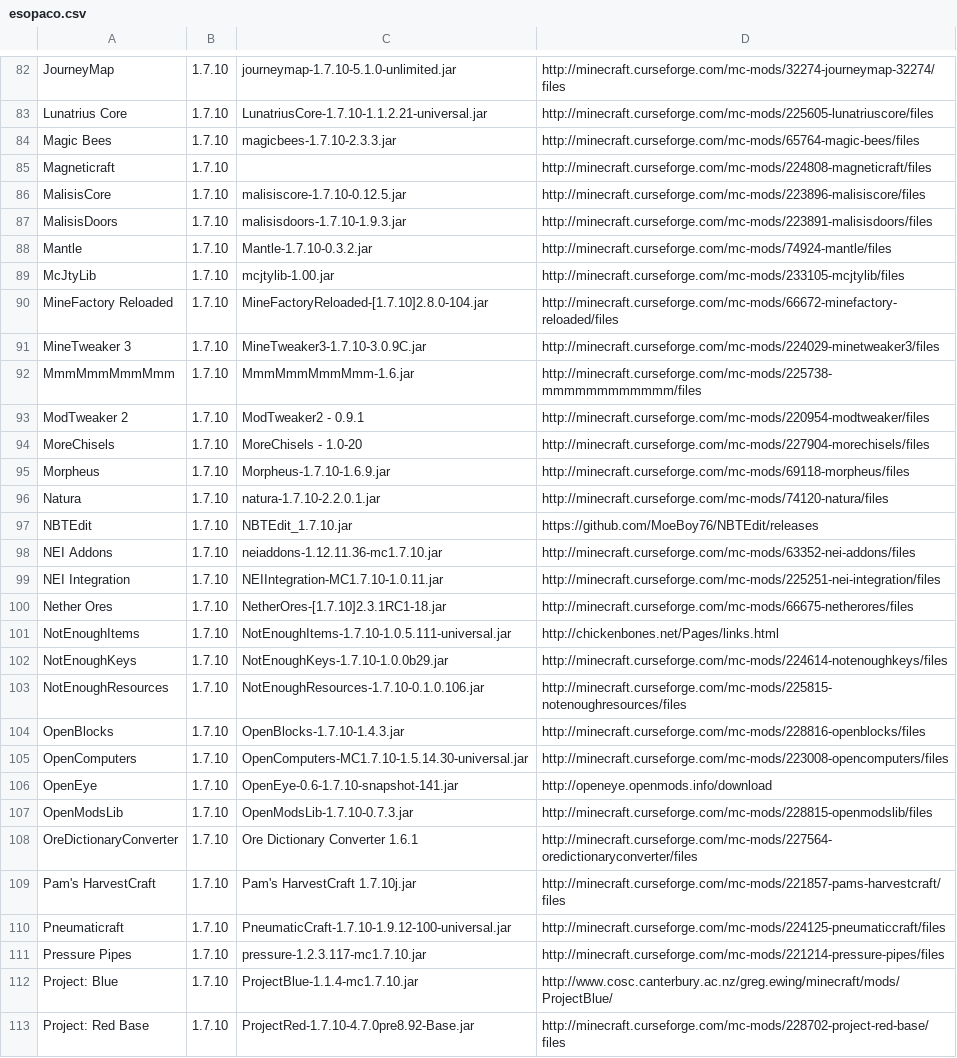
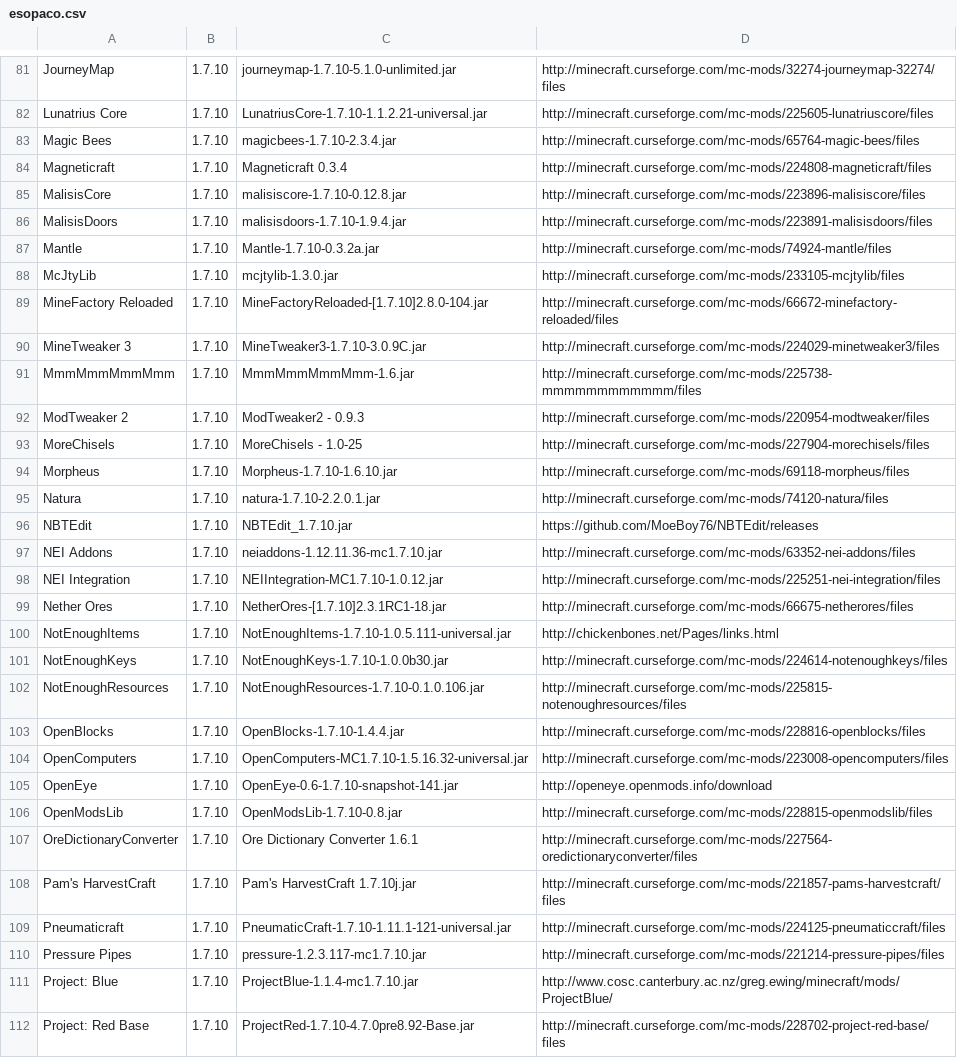
Before and after one commit to gchpaco/minecraft_updater, a CSV file: esopaco.csv, drawn as a sheet; only a part is shown, gaps mark what is left out; the diff covers the shown part only.

Commit message:
Update to last mod bump

```diff
--- a/esopaco.csv
+++ b/esopaco.csv
@@ -83,8 +82,8 @@ JourneyMap,1.7.10,journeymap-1.7.10-5.1.0-unlimited.jar,http://minecraft.cursefo
 Lunatrius Core,1.7.10,LunatriusCore-1.7.10-1.1.2.21-universal.jar,http://minecraft.curseforge.com/mc-mods/225605-lunatriuscore/files
-Magic Bees,1.7.10,magicbees-1.7.10-2.3.3.jar,http://minecraft.curseforge.com/mc-mods/65764-magic-bees/files
-Magneticraft,1.7.10,,http://minecraft.curseforge.com/mc-mods/224808-magneticraft/files
-MalisisCore,1.7.10,malisiscore-1.7.10-0.12.5.jar,http://minecraft.curseforge.com/mc-mods/223896-malisiscore/files
-MalisisDoors,1.7.10,malisisdoors-1.7.10-1.9.3.jar,http://minecraft.curseforge.com/mc-mods/223891-malisisdoors/files
-Mantle,1.7.10,Mantle-1.7.10-0.3.2.jar,http://minecraft.curseforge.com/mc-mods/74924-mantle/files
-McJtyLib,1.7.10,mcjtylib-1.00.jar,http://minecraft.curseforge.com/mc-mods/233105-mcjtylib/files
+Magic Bees,1.7.10,magicbees-1.7.10-2.3.4.jar,http://minecraft.curseforge.com/mc-mods/65764-magic-bees/files
+Magneticraft,1.7.10,Magneticraft 0.3.4,http://minecraft.curseforge.com/mc-mods/224808-magneticraft/files
+MalisisCore,1.7.10,malisiscore-1.7.10-0.12.8.jar,http://minecraft.curseforge.com/mc-mods/223896-malisiscore/files
+MalisisDoors,1.7.10,malisisdoors-1.7.10-1.9.4.jar,http://minecraft.curseforge.com/mc-mods/223891-malisisdoors/files
+Mantle,1.7.10,Mantle-1.7.10-0.3.2a.jar,http://minecraft.curseforge.com/mc-mods/74924-mantle/files
+McJtyLib,1.7.10,mcjtylib-1.3.0.jar,http://minecraft.curseforge.com/mc-mods/233105-mcjtylib/files
 MineFactory Reloaded,1.7.10,MineFactoryReloaded-[1.7.10]2.8.0-104.jar,http://minecraft.curseforge.com/mc-mods/66672-minefactory-reloaded/files
@@ -92,5 +91,5 @@ MineTweaker 3,1.7.10,MineTweaker3-1.7.10-3.0.9C.jar,http://minecraft.curseforge.
 MmmMmmMmmMmm,1.7.10,MmmMmmMmmMmm-1.6.jar,http://minecraft.curseforge.com/mc-mods/225738-mmmmmmmmmmmm/files
-ModTweaker 2,1.7.10,ModTweaker2 - 0.9.1,http://minecraft.curseforge.com/mc-mods/220954-modtweaker/files
-MoreChisels,1.7.10,MoreChisels - 1.0-20,http://minecraft.curseforge.com/mc-mods/227904-morechisels/files
-Morpheus,1.7.10,Morpheus-1.7.10-1.6.9.jar,http://minecraft.curseforge.com/mc-mods/69118-morpheus/files
+ModTweaker 2,1.7.10,ModTweaker2 - 0.9.3,http://minecraft.curseforge.com/mc-mods/220954-modtweaker/files
+MoreChisels,1.7.10,MoreChisels - 1.0-25,http://minecraft.curseforge.com/mc-mods/227904-morechisels/files
+Morpheus,1.7.10,Morpheus-1.7.10-1.6.10.jar,http://minecraft.curseforge.com/mc-mods/69118-morpheus/files
 Natura,1.7.10,natura-1.7.10-2.2.0.1.jar,http://minecraft.curseforge.com/mc-mods/74120-natura/files
@@ -98,14 +97,14 @@ NBTEdit,1.7.10,NBTEdit_1.7.10.jar,https://github.com/MoeBoy76/NBTEdit/releases
 NEI Addons,1.7.10,neiaddons-1.12.11.36-mc1.7.10.jar,http://minecraft.curseforge.com/mc-mods/63352-nei-addons/files
-NEI Integration,1.7.10,NEIIntegration-MC1.7.10-1.0.11.jar,http://minecraft.curseforge.com/mc-mods/225251-nei-integration/files
+NEI Integration,1.7.10,NEIIntegration-MC1.7.10-1.0.12.jar,http://minecraft.curseforge.com/mc-mods/225251-nei-integration/files
 Nether Ores,1.7.10,NetherOres-[1.7.10]2.3.1RC1-18.jar,http://minecraft.curseforge.com/mc-mods/66675-netherores/files
 NotEnoughItems,1.7.10,NotEnoughItems-1.7.10-1.0.5.111-universal.jar,http://chickenbones.net/Pages/links.html
-NotEnoughKeys,1.7.10,NotEnoughKeys-1.7.10-1.0.0b29.jar,http://minecraft.curseforge.com/mc-mods/224614-notenoughkeys/files
+NotEnoughKeys,1.7.10,NotEnoughKeys-1.7.10-1.0.0b30.jar,http://minecraft.curseforge.com/mc-mods/224614-notenoughkeys/files
 NotEnoughResources,1.7.10,NotEnoughResources-1.7.10-0.1.0.106.jar,http://minecraft.curseforge.com/mc-mods/225815-notenoughresources/files
-OpenBlocks,1.7.10,OpenBlocks-1.7.10-1.4.3.jar,http://minecraft.curseforge.com/mc-mods/228816-openblocks/files
-OpenComputers,1.7.10,OpenComputers-MC1.7.10-1.5.14.30-universal.jar,http://minecraft.curseforge.com/mc-mods/223008-opencomputers/files
+OpenBlocks,1.7.10,OpenBlocks-1.7.10-1.4.4.jar,http://minecraft.curseforge.com/mc-mods/228816-openblocks/files
+OpenComputers,1.7.10,OpenComputers-MC1.7.10-1.5.16.32-universal.jar,http://minecraft.curseforge.com/mc-mods/223008-opencomputers/files
 OpenEye,1.7.10,OpenEye-0.6-1.7.10-snapshot-141.jar,http://openeye.openmods.info/download
-OpenModsLib,1.7.10,OpenModsLib-1.7.10-0.7.3.jar,http://minecraft.curseforge.com/mc-mods/228815-openmodslib/files
+OpenModsLib,1.7.10,OpenModsLib-1.7.10-0.8.jar,http://minecraft.curseforge.com/mc-mods/228815-openmodslib/files
 OreDictionaryConverter,1.7.10,Ore Dictionary Converter 1.6.1,http://minecraft.curseforge.com/mc-mods/227564-oredictionaryconverter/files
 Pam's HarvestCraft,1.7.10,Pam's HarvestCraft 1.7.10j.jar,http://minecraft.curseforge.com/mc-mods/221857-pams-harvestcraft/files
-Pneumaticraft,1.7.10,PneumaticCraft-1.7.10-1.9.12-100-universal.jar,http://minecraft.curseforge.com/mc-mods/224125-pneumaticcraft/files
+Pneumaticraft,1.7.10,PneumaticCraft-1.7.10-1.11.1-121-universal.jar,http://minecraft.curseforge.com/mc-mods/224125-pneumaticcraft/files
 Pressure Pipes,1.7.10,pressure-1.2.3.117-mc1.7.10.jar,http://minecraft.curseforge.com/mc-mods/221214-pressure-pipes/files
```
Also changed, not shown: 1 removed row and 42 edited cells elsewhere in this file.
